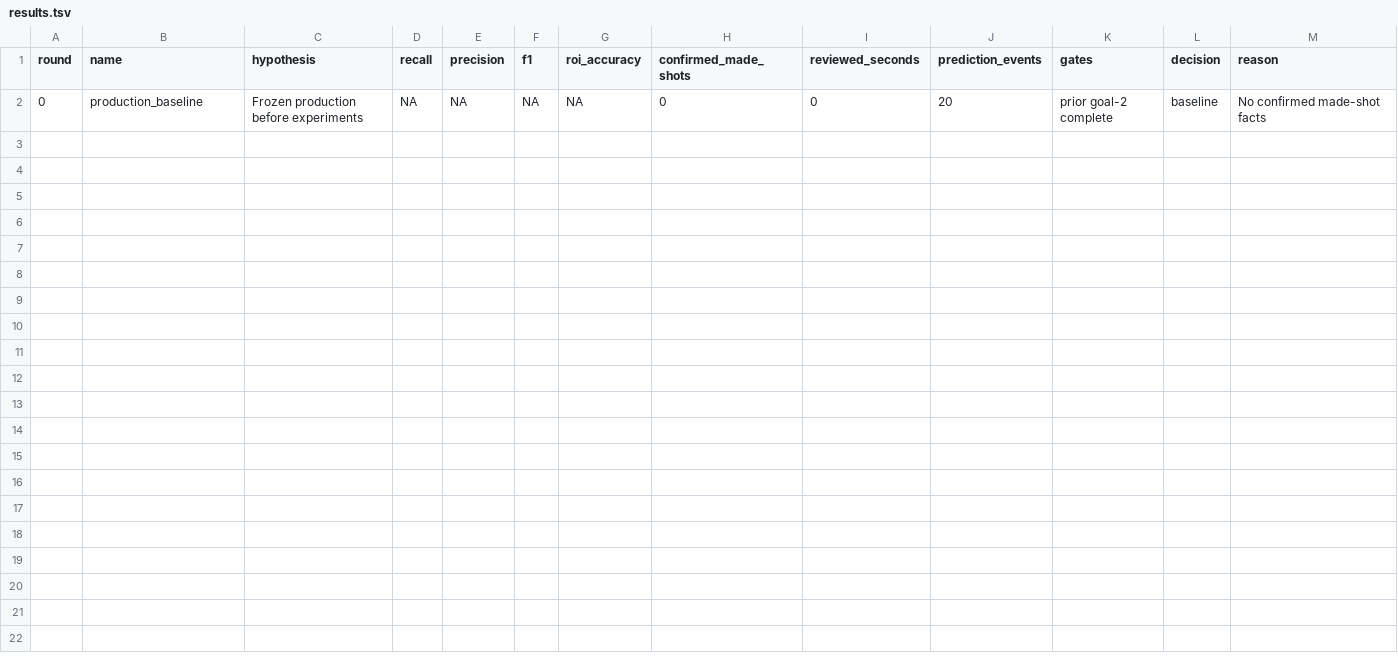
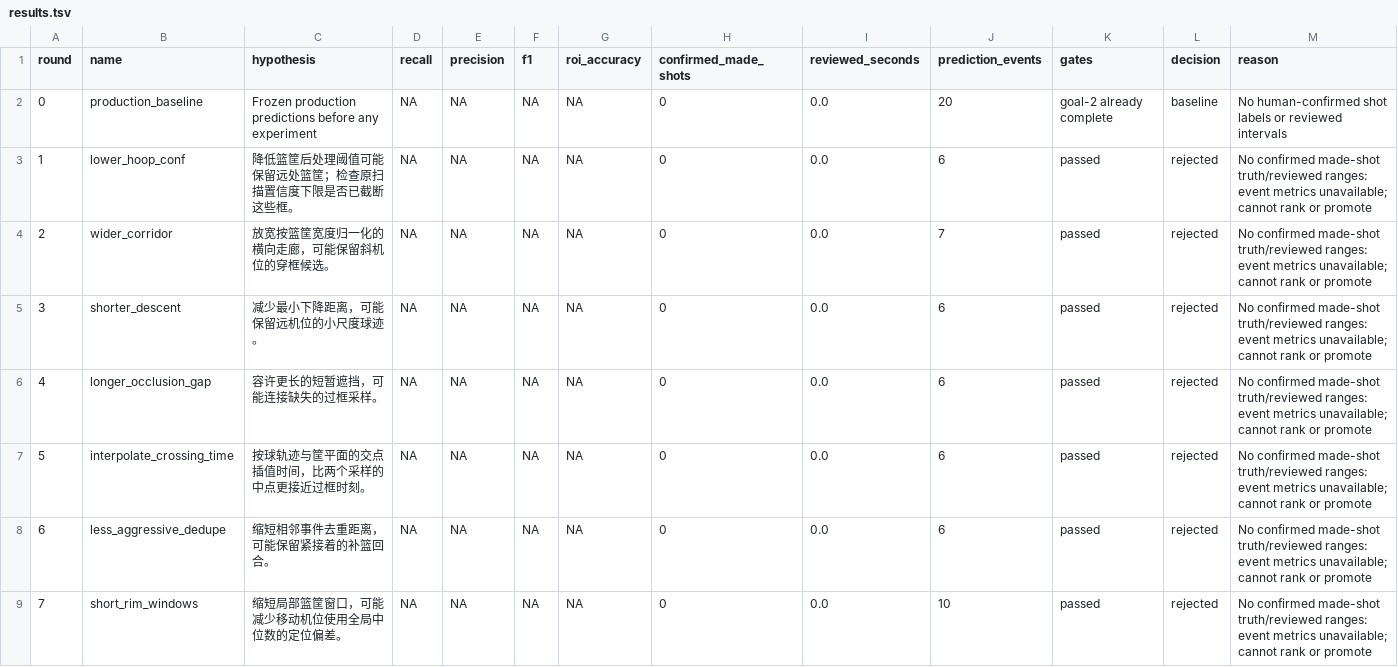
Before and after one commit to hlckl123456/basketball-highlight-editor-skill, a TSV file: eval/results.tsv, drawn as a sheet; only a part is shown; the diff covers the shown part only.

Commit message:
R/P/F1 N/A: record 15 rejected recall trials and one final holdout attempt

```diff
--- a/eval/results.tsv
+++ b/eval/results.tsv
@@ -1,2 +1,9 @@
 round	name	hypothesis	recall	precision	f1	roi_accuracy	confirmed_made_shots	reviewed_seconds	prediction_events	gates	decision	reason
-0	production_baseline	Frozen production before experiments	NA	NA	NA	NA	0	0	20	prior goal-2 complete	baseline	No confirmed made-shot facts
+0	production_baseline	Frozen production predictions before any experiment	NA	NA	NA	NA	0	0.0	20	goal-2 already complete	baseline	No human-confirmed shot labels or reviewed intervals
+1	lower_hoop_conf	降低篮筐后处理阈值可能保留远处篮筐；检查原扫描置信度下限是否已截断这些框。	NA	NA	NA	NA	0	0.0	6	passed	rejected	No confirmed made-shot truth/reviewed ranges: event metrics unavailable; cannot rank or promote
+2	wider_corridor	放宽按篮筐宽度归一化的横向走廊，可能保留斜机位的穿框候选。	NA	NA	NA	NA	0	0.0	7	passed	rejected	No confirmed made-shot truth/reviewed ranges: event metrics unavailable; cannot rank or promote
+3	shorter_descent	减少最小下降距离，可能保留远机位的小尺度球迹。	NA	NA	NA	NA	0	0.0	6	passed	rejected	No confirmed made-shot truth/reviewed ranges: event metrics unavailable; cannot rank or promote
+4	longer_occlusion_gap	容许更长的短暂遮挡，可能连接缺失的过框采样。	NA	NA	NA	NA	0	0.0	6	passed	rejected	No confirmed made-shot truth/reviewed ranges: event metrics unavailable; cannot rank or promote
+5	interpolate_crossing_time	按球轨迹与筐平面的交点插值时间，比两个采样的中点更接近过框时刻。	NA	NA	NA	NA	0	0.0	6	passed	rejected	No confirmed made-shot truth/reviewed ranges: event metrics unavailable; cannot rank or promote
+6	less_aggressive_dedupe	缩短相邻事件去重距离，可能保留紧接着的补篮回合。	NA	NA	NA	NA	0	0.0	6	passed	rejected	No confirmed made-shot truth/reviewed ranges: event metrics unavailable; cannot rank or promote
+7	short_rim_windows	缩短局部篮筐窗口，可能减少移动机位使用全局中位数的定位偏差。	NA	NA	NA	NA	0	0.0	10	passed	rejected	No confirmed made-shot truth/reviewed ranges: event metrics unavailable; cannot rank or promote
```
Also changed, not shown: 8 added rows elsewhere in this file, 55 other files.
